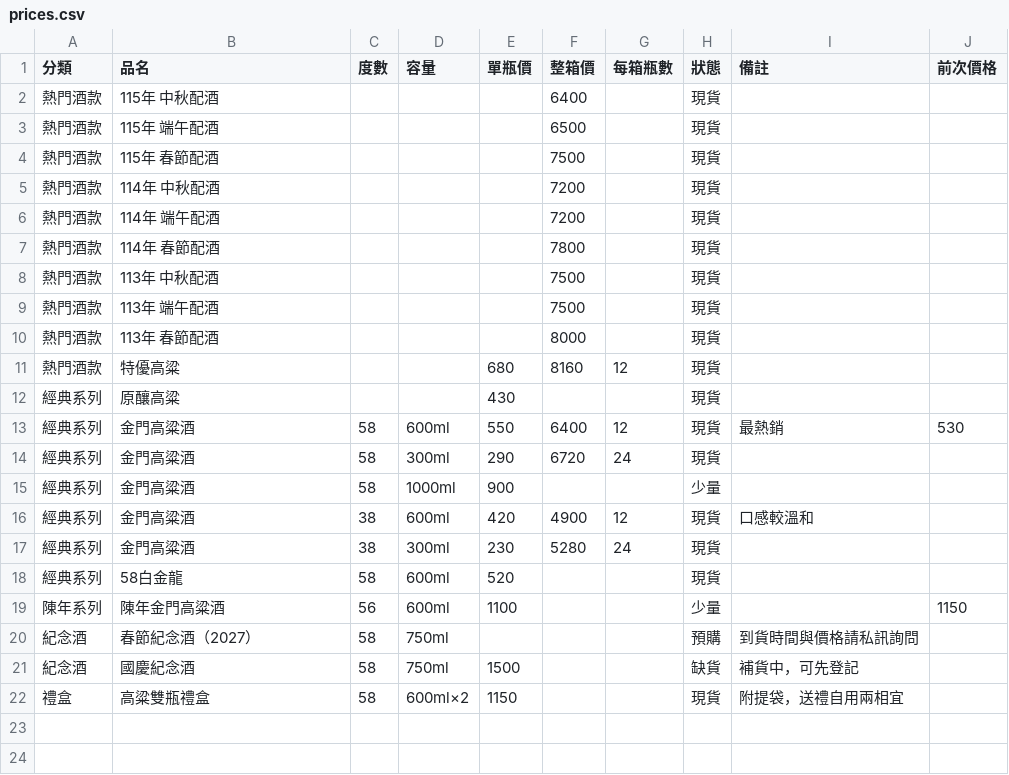
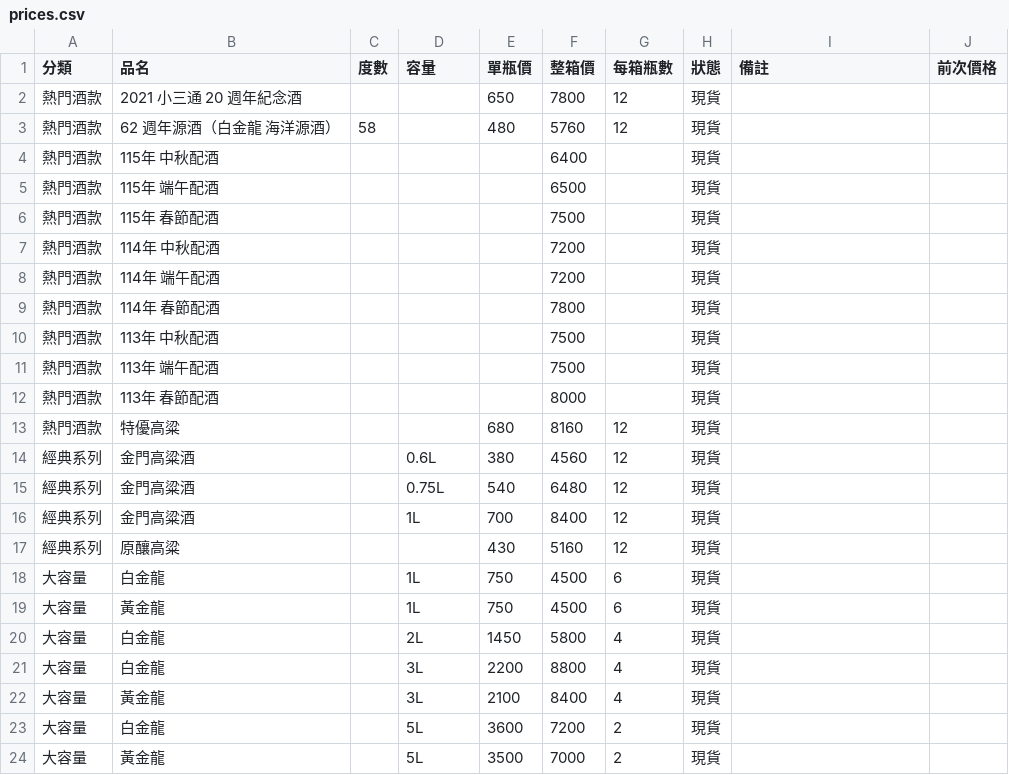
Before and after one commit to azin0609-dev/Kaoliang-liquor, a CSV file: data/prices.csv, drawn as a sheet.

```diff
--- a/data/prices.csv
+++ b/data/prices.csv
@@ -1,2 +1,4 @@
 分類,品名,度數,容量,單瓶價,整箱價,每箱瓶數,狀態,備註,前次價格
+熱門酒款,2021 小三通 20 週年紀念酒,,,650,7800,12,現貨,,
+熱門酒款,62 週年源酒（白金龍 海洋源酒）,58,,480,5760,12,現貨,,
 熱門酒款,115年 中秋配酒,,,,6400,,現貨,,
@@ -11,12 +13,12 @@
 熱門酒款,特優高粱,,,680,8160,12,現貨,,
-經典系列,原釀高粱,,,430,,,現貨,,
-經典系列,金門高粱酒,58,600ml,550,6400,12,現貨,最熱銷,530
-經典系列,金門高粱酒,58,300ml,290,6720,24,現貨,,
-經典系列,金門高粱酒,58,1000ml,900,,,少量,,
-經典系列,金門高粱酒,38,600ml,420,4900,12,現貨,口感較溫和,
-經典系列,金門高粱酒,38,300ml,230,5280,24,現貨,,
-經典系列,58白金龍,58,600ml,520,,,現貨,,
-陳年系列,陳年金門高粱酒,56,600ml,1100,,,少量,,1150
-紀念酒,春節紀念酒（2027）,58,750ml,,,,預購,到貨時間與價格請私訊詢問,
-紀念酒,國慶紀念酒,58,750ml,1500,,,缺貨,補貨中，可先登記,
-禮盒,高粱雙瓶禮盒,58,600ml×2,1150,,,現貨,附提袋，送禮自用兩相宜,
+經典系列,金門高粱酒,,0.6L,380,4560,12,現貨,,
+經典系列,金門高粱酒,,0.75L,540,6480,12,現貨,,
+經典系列,金門高粱酒,,1L,700,8400,12,現貨,,
+經典系列,原釀高粱,,,430,5160,12,現貨,,
+大容量,白金龍,,1L,750,4500,6,現貨,,
+大容量,黃金龍,,1L,750,4500,6,現貨,,
+大容量,白金龍,,2L,1450,5800,4,現貨,,
+大容量,白金龍,,3L,2200,8800,4,現貨,,
+大容量,黃金龍,,3L,2100,8400,4,現貨,,
+大容量,白金龍,,5L,3600,7200,2,現貨,,
+大容量,黃金龍,,5L,3500,7000,2,現貨,,
```
Also changed, not shown: 2 other files.
